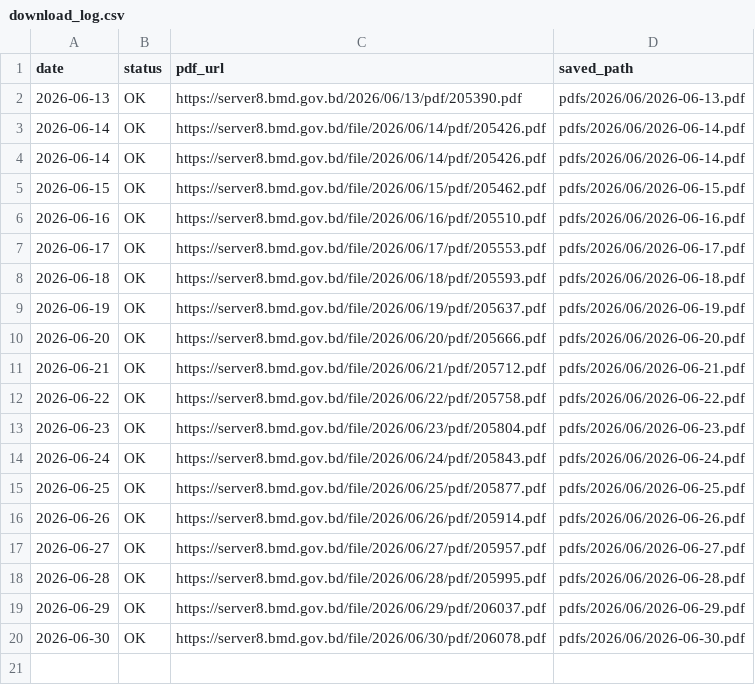
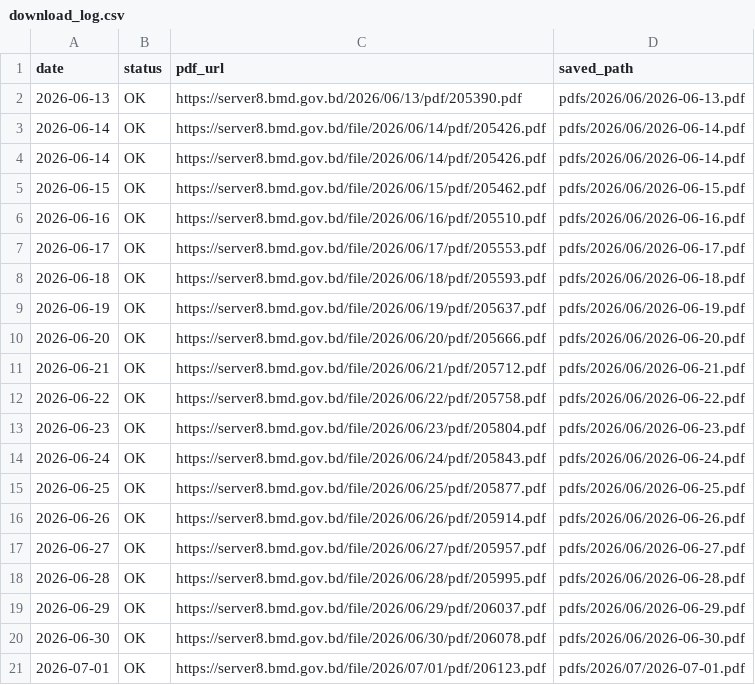
Before and after one commit to strangec137/bmd-weather-reports, a CSV file: download_log.csv, drawn as a sheet.

```diff
--- a/download_log.csv
+++ b/download_log.csv
@@ -20 +20,2 @@ date,status,pdf_url,saved_path
 2026-06-30,OK,https://server8.bmd.gov.bd/file/2026/06/30/pdf/206078.pdf,pdfs/2026/06/2026-06-30.pdf
+2026-07-01,OK,https://server8.bmd.gov.bd/file/2026/07/01/pdf/206123.pdf,pdfs/2026/07/2026-07-01.pdf
```
Also changed, not shown: 1 other file.
